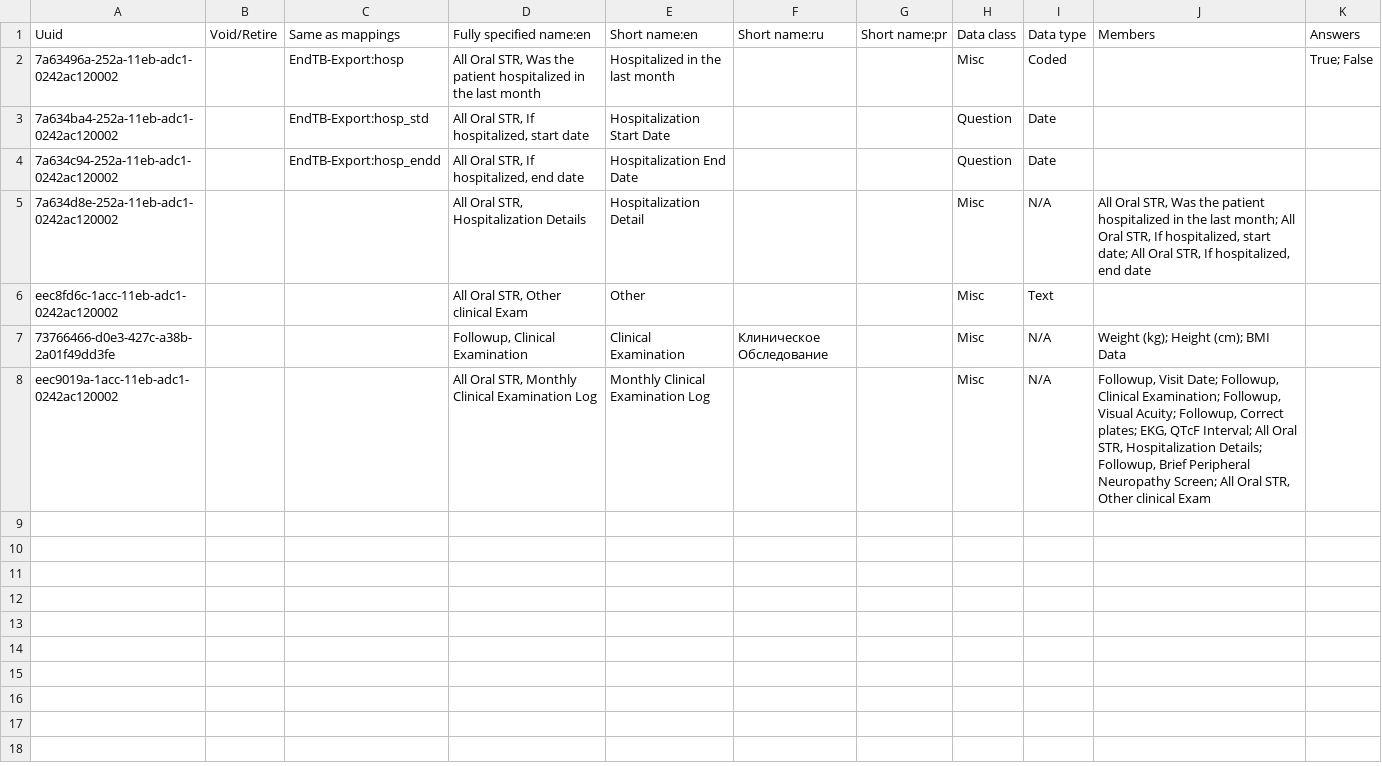
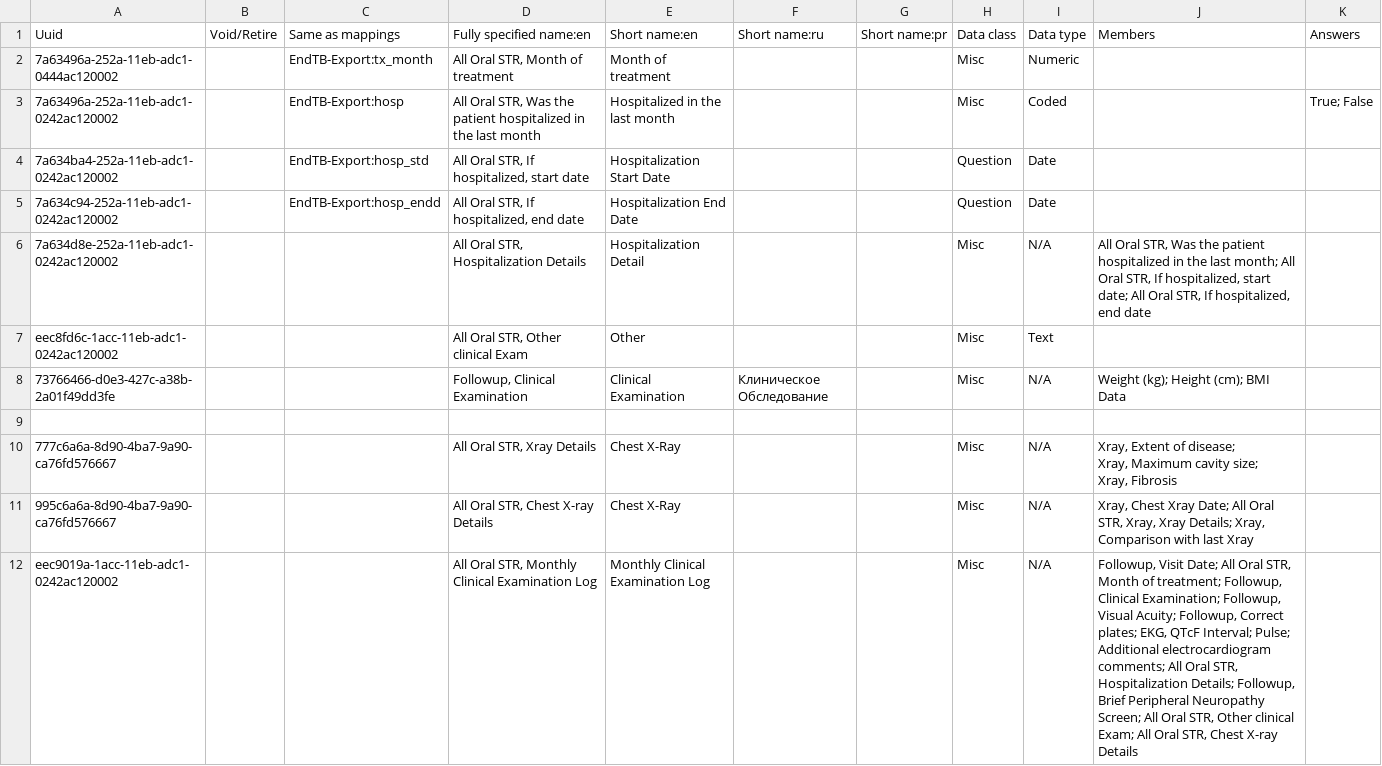
Before and after one commit to endtb/package1, a CSV file: concepts/monthly-clinical-examination-log-package1.csv, drawn as a sheet.

```diff
--- a/concepts/monthly-clinical-examination-log-package1.csv
+++ b/concepts/monthly-clinical-examination-log-package1.csv
@@ -1,2 +1,3 @@
 Uuid,Void/Retire,Same as mappings,Fully specified name:en,Short name:en,Short name:ru,Short name:pr,Data class,Data type,Members,Answers
+7a63496a-252a-11eb-adc1-0444ac120002,,EndTB-Export:tx_month,"All Oral STR, Month of treatment",Month of treatment,,,Misc,Numeric,,
 7a63496a-252a-11eb-adc1-0242ac120002,,EndTB-Export:hosp,"All Oral STR, Was the patient hospitalized in the last month",Hospitalized in the last month,,,Misc,Coded,,True; False
@@ -9,2 +10,7 @@ eec8fd6c-1acc-11eb-adc1-0242ac120002,,,"All Oral STR, Other clinical Exam",Other
 ",,Misc,N/A,Weight (kg); Height (cm); BMI Data,
-eec9019a-1acc-11eb-adc1-0242ac120002,,,"All Oral STR, Monthly Clinical Examination Log",Monthly Clinical Examination Log,,,Misc,N/A,"Followup, Visit Date; Followup, Clinical Examination; Followup, Visual Acuity; Followup, Correct plates; EKG, QTcF Interval;  All Oral STR, Hospitalization Details; Followup, Brief Peripheral Neuropathy Screen; All Oral STR, Other clinical Exam",
+,,,,,,,,,,
+777c6a6a-8d90-4ba7-9a90-ca76fd576667,,,"All Oral STR, Xray Details",Chest X-Ray,,,Misc,N/A,"Xray, Extent of disease;
+Xray, Maximum cavity size;
+Xray, Fibrosis",
+995c6a6a-8d90-4ba7-9a90-ca76fd576667,,,"All Oral STR, Chest X-ray Details",Chest X-Ray,,,Misc,N/A,"Xray, Chest Xray Date; All Oral STR, Xray, Xray Details; Xray, Comparison with last Xray",
+eec9019a-1acc-11eb-adc1-0242ac120002,,,"All Oral STR, Monthly Clinical Examination Log",Monthly Clinical Examination Log,,,Misc,N/A,"Followup, Visit Date; All Oral STR, Month of treatment; Followup, Clinical Examination; Followup, Visual Acuity; Followup, Correct plates; EKG, QTcF Interval; Pulse; Additional electrocardiogram comments; All Oral STR, Hospitalization Details; Followup, Brief Peripheral Neuropathy Screen; All Oral STR, Other clinical Exam; All Oral STR, Chest X-ray Details",
```
Also changed, not shown: 1 other file.
